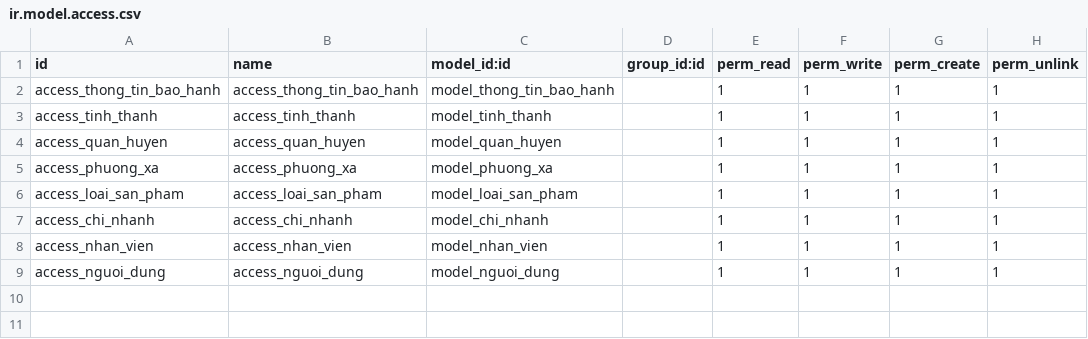
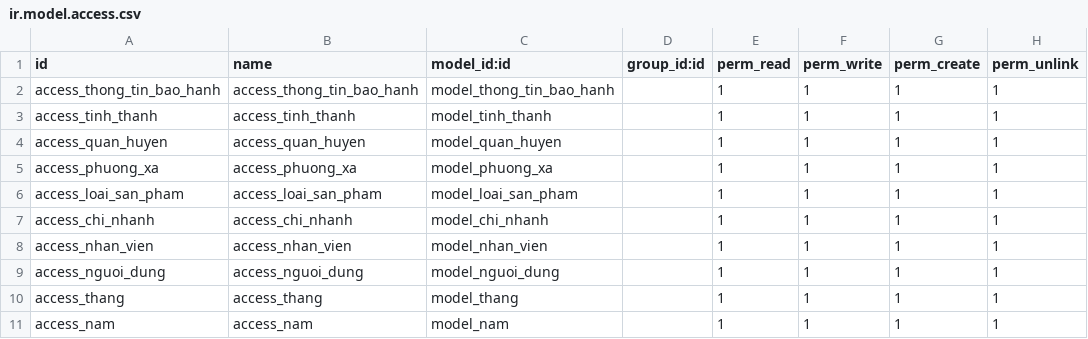
Before and after one commit to datpt-tb/sonha_baohanh_web, a CSV file: thong_tin_bao_hanh/security/ir.model.access.csv, drawn as a sheet; the diff names each change by its address in the sheet, - before the commit and + after, or states it on an @@ line.

```diff
--- a/thong_tin_bao_hanh/security/ir.model.access.csv
+++ b/thong_tin_bao_hanh/security/ir.model.access.csv
+row 10: access_thang | access_thang | model_thang |  | 1 | 1 | 1 | 1
+row 11: access_nam | access_nam | model_nam |  | 1 | 1 | 1 | 1
```
Also changed, not shown: 7 other files.
